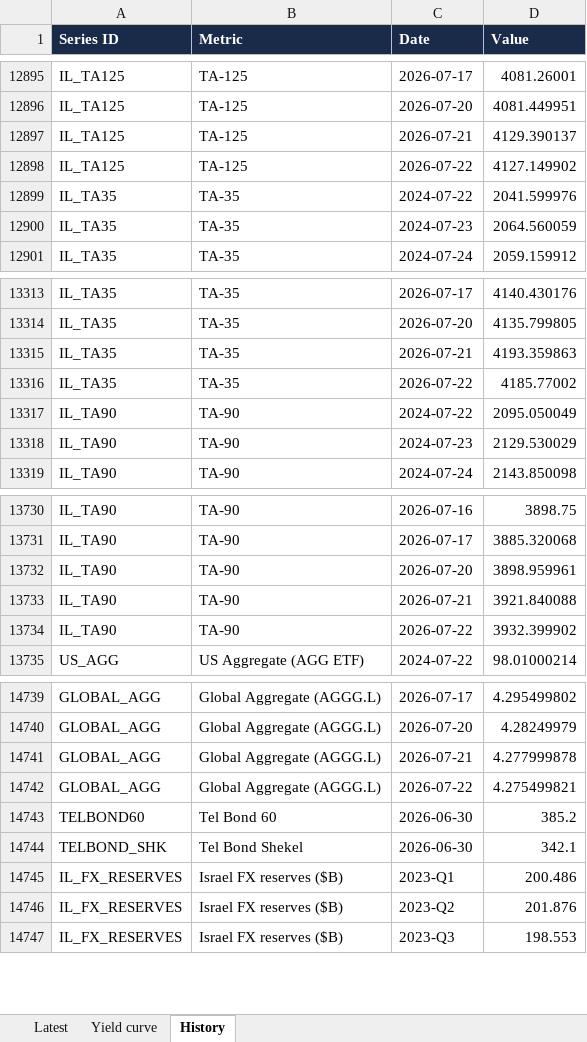
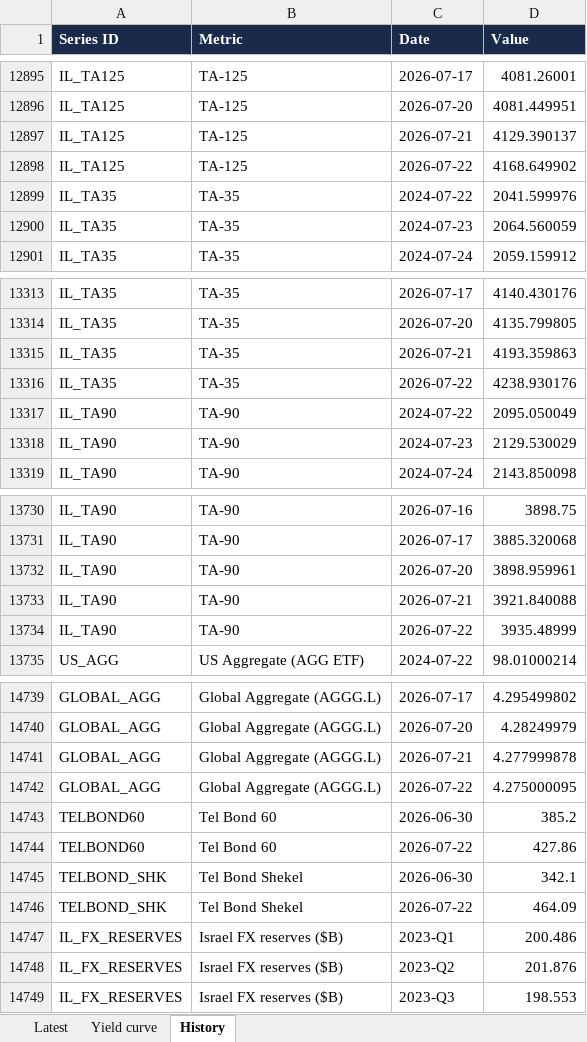
Before and after one commit to mortyamar-creator/macro-desk-data, an Excel workbook: macro_data.xlsx, sheet History, drawn as a sheet; only a part is shown, gaps mark what is left out; values as stored, in another font and other column widths than the file's, no borders; the diff names each change by its address in the sheet, - before the commit and + after, or states it on an @@ line.

```diff
--- a/macro_data.xlsx (sheet History)
+++ b/macro_data.xlsx (sheet History)
-D12898 (Value): 4127.149902
+D12898 (Value): 4168.649902
-D13316 (Value): 4185.77002
+D13316 (Value): 4238.930176
-D13734 (Value): 3932.399902
+D13734 (Value): 3935.48999
-D14742 (Value): 4.275499821
+D14742 (Value): 4.275000095
+row 14744: TELBOND60 | Tel Bond 60 | 2026-07-22 | 427.86
+row 14746: TELBOND_SHK | Tel Bond Shekel | 2026-07-22 | 464.09
```
Also changed, not shown: sheet Latest, 8 other files.
